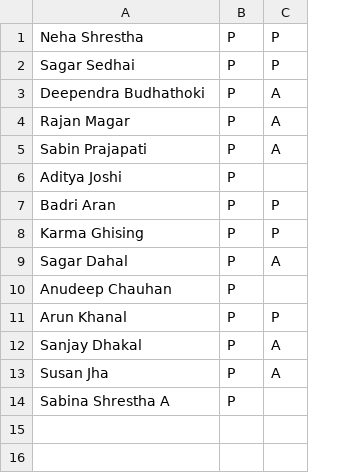
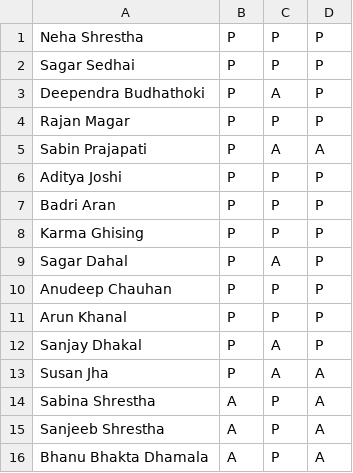
Before and after one commit to leabstrait/python-course, a CSV file: Attendance.csv, drawn as a sheet; removed rows and columns are numbered as before the commit, all else as after; the diff names each change by its address in the sheet, - before the commit and + after, or states it on an @@ line.

Commit message:
Day 2 attendance

```diff
--- a/Attendance.csv
+++ b/Attendance.csv
+column D, rows 1-13: P | P | P | P | A | P | P | P | P | P | P | P | A
-C4: A
+C4: P
-C6: (empty)
+C6: P
-C10: (empty)
+C10: P
-row 14: Sabina Shrestha A | P
+row 14: Sabina Shrestha | A | P | A
+row 15: Sanjeeb Shrestha | A | P | A
+row 16: Bhanu Bhakta Dhamala | A | P | A
```
